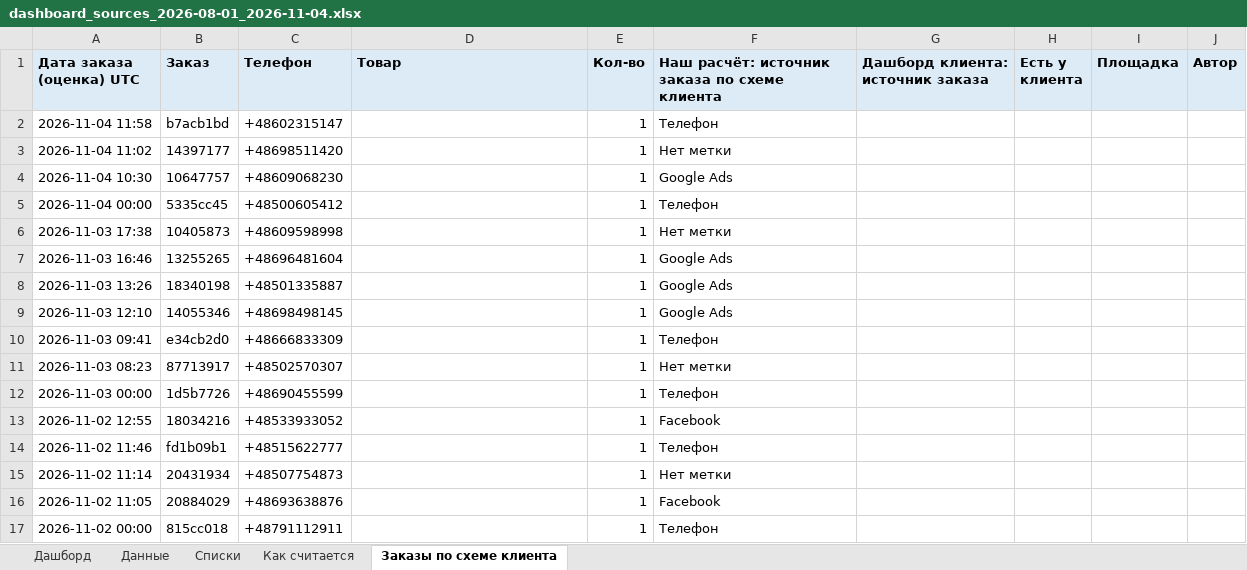
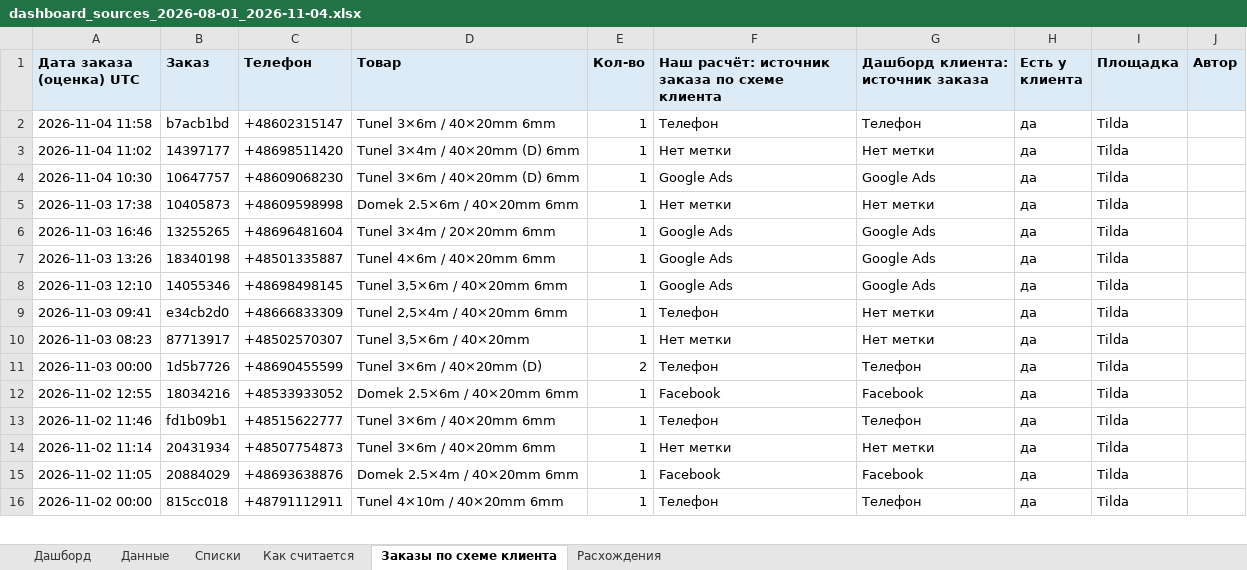
Before and after one commit to gemini2183/work-rb, an Excel workbook: Клиенты/ProfiMet/Статистика/dashboard_sources_2026-08-01_2026-11-04.xlsx, sheet Заказы по схеме клиента, drawn as a sheet; only a part is shown; values as stored, in another font and other column widths than the file's, no borders; removed rows and columns are numbered as before the commit, all else as after; the diff covers the shown part only; the diff names each change by its address in the sheet, - before the commit and + after, or states it on an @@ line.

```diff
--- a/Клиенты/ProfiMet/Статистика/dashboard_sources_2026-08-01_2026-11-04.xlsx (sheet Заказы по схеме клиента)
+++ b/Клиенты/ProfiMet/Статистика/dashboard_sources_2026-08-01_2026-11-04.xlsx (sheet Заказы по схеме клиента)
+sheet tab: Расхождения
-D2 (Товар): (empty)
+D2 (Товар): Tunel 3×6m / 40×20mm 6mm
-G2 (Дашборд клиента: источник заказа): (empty)
+G2 (Дашборд клиента: источник заказа): Телефон
-H2:H4 (Есть у клиента): (empty)
+H2:H4 (Есть у клиента): да
-I2:I4 (Площадка): (empty)
+I2:I4 (Площадка): Tilda
-D3 (Товар): (empty)
+D3 (Товар): Tunel 3×4m / 40×20mm (D) 6mm
-G3 (Дашборд клиента: источник заказа): (empty)
+G3 (Дашборд клиента: источник заказа): Нет метки
-D4 (Товар): (empty)
+D4 (Товар): Tunel 3×6m / 40×20mm (D) 6mm
-G4 (Дашборд клиента: источник заказа): (empty)
+G4 (Дашборд клиента: источник заказа): Google Ads
-row 5: 2026-11-04 00:00 | 5335cc45 | +48500605412 |  | 1 | Телефон
-D5 (Товар): (empty)
+D5 (Товар): Domek 2.5×6m / 40×20mm 6mm
-G5 (Дашборд клиента: источник заказа): (empty)
+G5 (Дашборд клиента: источник заказа): Нет метки
-H5:H16 (Есть у клиента): (empty)
+H5:H16 (Есть у клиента): да
-I5:I16 (Площадка): (empty)
+I5:I16 (Площадка): Tilda
-D6 (Товар): (empty)
+D6 (Товар): Tunel 3×4m / 20×20mm 6mm
-G6:G8 (Дашборд клиента: источник заказа): (empty)
+G6:G8 (Дашборд клиента: источник заказа): Google Ads
-D7 (Товар): (empty)
+D7 (Товар): Tunel 4×6m / 40×20mm 6mm
-D8 (Товар): (empty)
+D8 (Товар): Tunel 3,5×6m / 40×20mm 6mm
-D9 (Товар): (empty)
+D9 (Товар): Tunel 2,5×4m / 40×20mm 6mm
-G9:G10 (Дашборд клиента: источник заказа): (empty)
+G9:G10 (Дашборд клиента: источник заказа): Нет метки
-D10 (Товар): (empty)
+D10 (Товар): Tunel 3,5×6m / 40×20mm
-D11 (Товар): (empty)
+D11 (Товар): Tunel 3×6m / 40×20mm (D)
-E11 (Кол-во): 1
+E11 (Кол-во): 2
-G11 (Дашборд клиента: источник заказа): (empty)
+G11 (Дашборд клиента: источник заказа): Телефон
-D12 (Товар): (empty)
+D12 (Товар): Domek 2.5×6m / 40×20mm 6mm
-G12 (Дашборд клиента: источник заказа): (empty)
+G12 (Дашборд клиента: источник заказа): Facebook
-D13:D14 (Товар): (empty)
+D13:D14 (Товар): Tunel 3×6m / 40×20mm 6mm
-G13 (Дашборд клиента: источник заказа): (empty)
+G13 (Дашборд клиента: источник заказа): Телефон
-G14 (Дашборд клиента: источник заказа): (empty)
+G14 (Дашборд клиента: источник заказа): Нет метки
-D15 (Товар): (empty)
+D15 (Товар): Domek 2.5×4m / 40×20mm 6mm
-G15 (Дашборд клиента: источник заказа): (empty)
+G15 (Дашборд клиента: источник заказа): Facebook
-D16 (Товар): (empty)
+D16 (Товар): Tunel 4×10m / 40×20mm 6mm
-G16 (Дашборд клиента: источник заказа): (empty)
+G16 (Дашборд клиента: источник заказа): Телефон
```
Also changed, not shown: 1 added row, 8 removed rows and 610 edited cells elsewhere in this sheet, sheet Данные, 19 other files.
